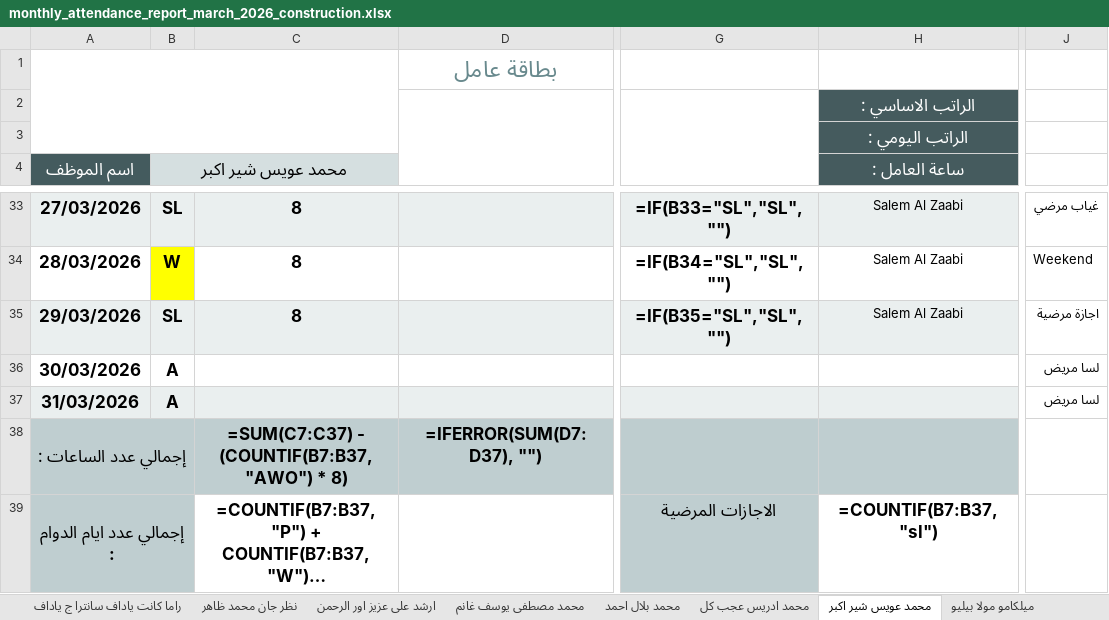
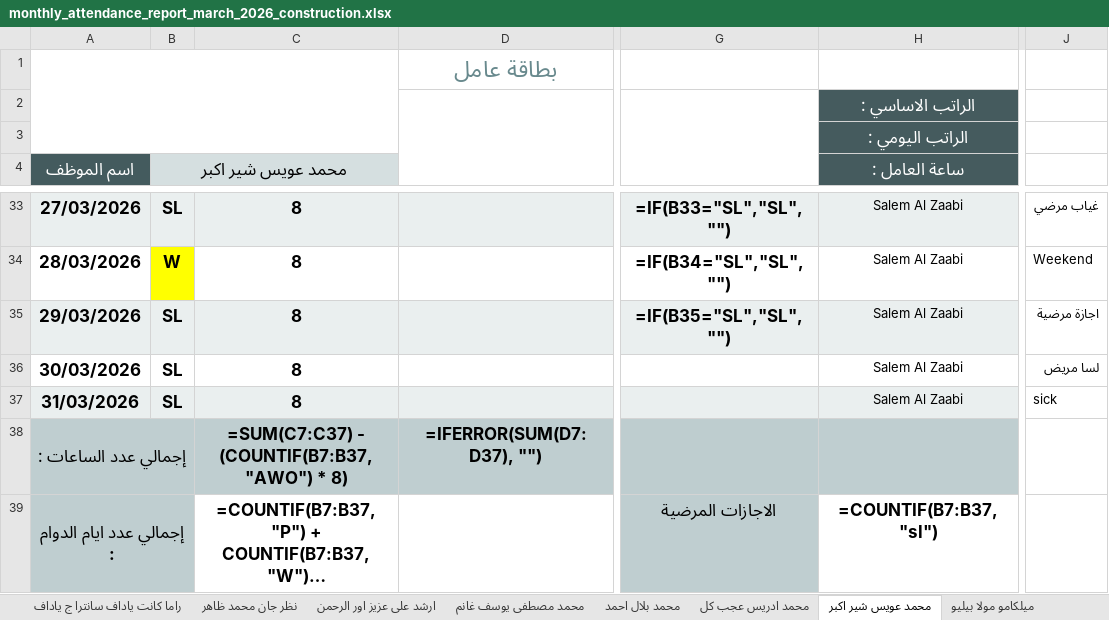
Before and after one commit to it-baitalshaar/monthly_reports, an Excel workbook: generated_reports/monthly_attendance_report_march_2026_construction.xlsx, sheet محمد عويس شير اكبر, drawn as a sheet; only a part is shown, gaps mark what is left out; long unchanged cells end in …; values as stored, in another font and other column widths than the file's, no borders; formulas without a stored value are shown as written; the diff names each change by its address in the sheet, - before the commit and + after, or states it on an @@ line.

```diff
--- a/generated_reports/monthly_attendance_report_march_2026_construction.xlsx (sheet محمد عويس شير اكبر)
+++ b/generated_reports/monthly_attendance_report_march_2026_construction.xlsx (sheet محمد عويس شير اكبر)
-B36:B37 (محمد عويس شير اكبر): A
+B36:B37 (محمد عويس شير اكبر): SL
-C36:C37: (empty)
+C36:C37: 8
-H36:H37 (ساعة العامل :): (empty)
+H36:H37 (ساعة العامل :): Salem Al Zaabi
-J37: لسا مريض
+J37: sick
```
Also changed, not shown: sheet ارشد على عزيز اور الرحمن, sheet باجر انجلال شارهان, sheet ميلكامو مولا بيليو, sheet امارى ميسقى وبيتو, sheet ابابو موجيس نيجيس, other sheet tabs, generated_reports/monthly_attendance_report_march_2026_maintenance.xlsx, 4 other files.
